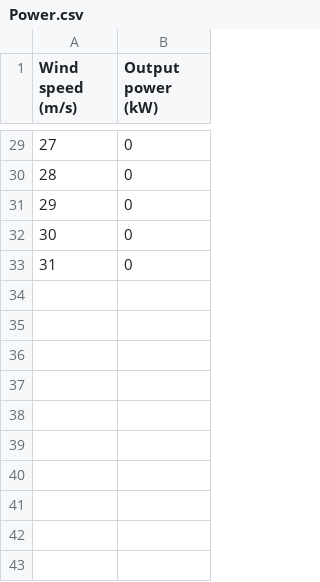
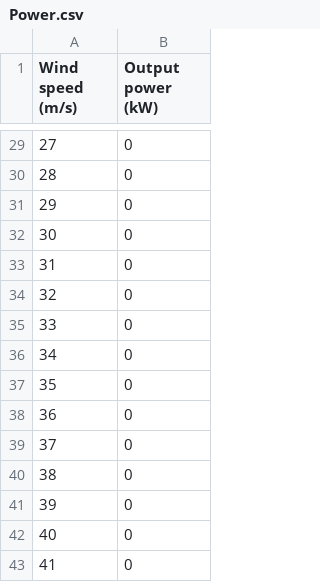
Before and after one commit to Thamas20/Powercurve, a CSV file: Power.csv, drawn as a sheet; only a part is shown, gaps mark what is left out.

Commit message:
Update Power.csv

```diff
--- a/Power.csv
+++ b/Power.csv
@@ -33 +33,11 @@ Wind speed (m/s),Output power (kW)
 31,0
+32,0
+33,0
+34,0
+35,0
+36,0
+37,0
+38,0
+39,0
+40,0
+41,0
```
